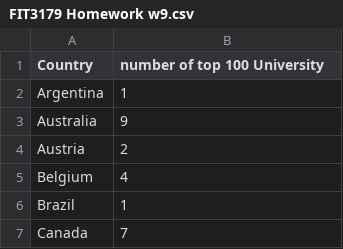
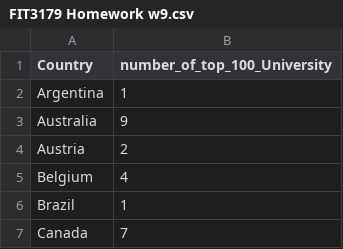
Before and after one commit to Tzu-Han/FIT3179, a CSV file: FIT3179 Homework w9.csv, drawn as a sheet; only a part is shown.

Commit message:
Update FIT3179 Homework w9.csv

```diff
--- a/FIT3179 Homework w9.csv
+++ b/FIT3179 Homework w9.csv
@@ -1,2 +1,2 @@
-Country,number of top 100 University
+Country,number_of_top_100_University
 Argentina,1
```
